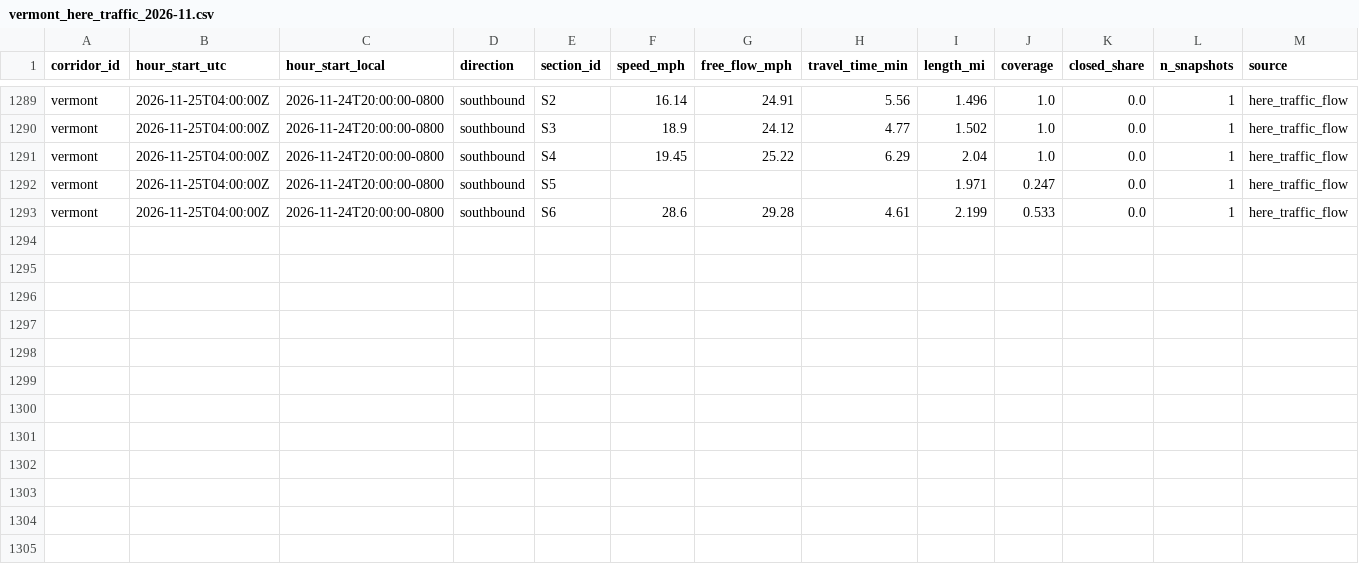
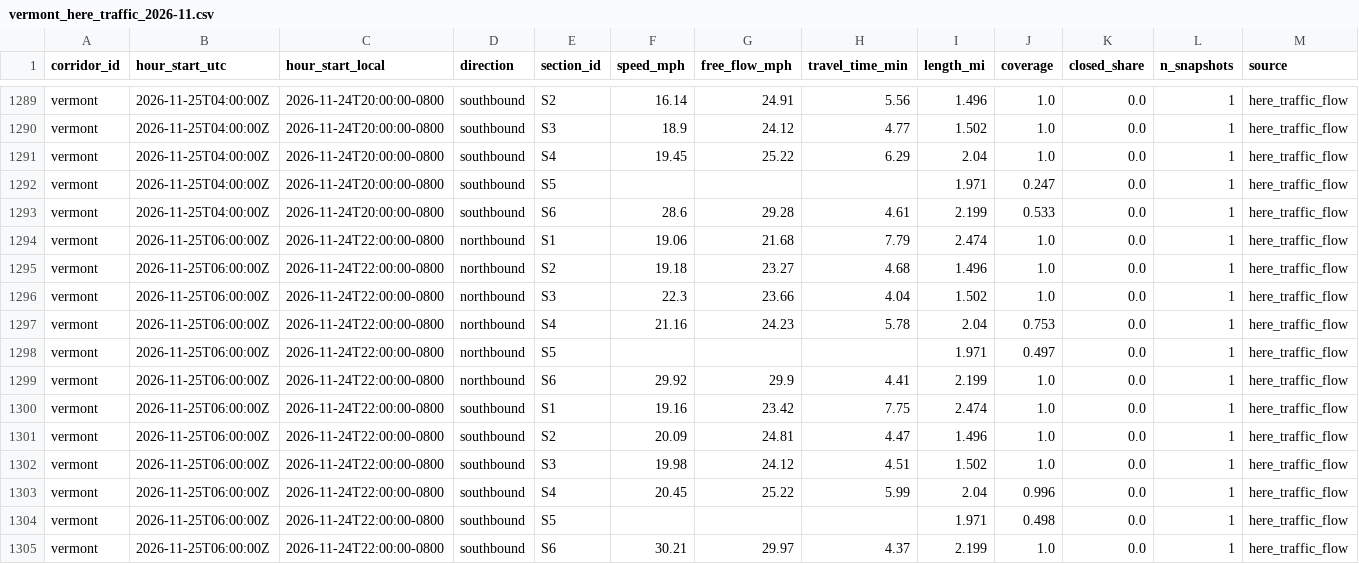
Before and after one commit to here/aviary, a CSV file: data/traffic/vermont_here_traffic_2026-11.csv, drawn as a sheet; only a part is shown, gaps mark what is left out.

```diff
--- a/data/traffic/vermont_here_traffic_2026-11.csv
+++ b/data/traffic/vermont_here_traffic_2026-11.csv
@@ -1293 +1293,13 @@ vermont,2026-11-25T04:00:00Z,2026-11-24T20:00:00-0800,southbound,S5,,,,1.971,0.2
 vermont,2026-11-25T04:00:00Z,2026-11-24T20:00:00-0800,southbound,S6,28.6,29.28,4.61,2.199,0.533,0.0,1,here_traffic_flow
+vermont,2026-11-25T06:00:00Z,2026-11-24T22:00:00-0800,northbound,S1,19.06,21.68,7.79,2.474,1.0,0.0,1,here_traffic_flow
+vermont,2026-11-25T06:00:00Z,2026-11-24T22:00:00-0800,northbound,S2,19.18,23.27,4.68,1.496,1.0,0.0,1,here_traffic_flow
+vermont,2026-11-25T06:00:00Z,2026-11-24T22:00:00-0800,northbound,S3,22.3,23.66,4.04,1.502,1.0,0.0,1,here_traffic_flow
+vermont,2026-11-25T06:00:00Z,2026-11-24T22:00:00-0800,northbound,S4,21.16,24.23,5.78,2.04,0.753,0.0,1,here_traffic_flow
+vermont,2026-11-25T06:00:00Z,2026-11-24T22:00:00-0800,northbound,S5,,,,1.971,0.497,0.0,1,here_traffic_flow
+vermont,2026-11-25T06:00:00Z,2026-11-24T22:00:00-0800,northbound,S6,29.92,29.9,4.41,2.199,1.0,0.0,1,here_traffic_flow
+vermont,2026-11-25T06:00:00Z,2026-11-24T22:00:00-0800,southbound,S1,19.16,23.42,7.75,2.474,1.0,0.0,1,here_traffic_flow
+vermont,2026-11-25T06:00:00Z,2026-11-24T22:00:00-0800,southbound,S2,20.09,24.81,4.47,1.496,1.0,0.0,1,here_traffic_flow
+vermont,2026-11-25T06:00:00Z,2026-11-24T22:00:00-0800,southbound,S3,19.98,24.12,4.51,1.502,1.0,0.0,1,here_traffic_flow
+vermont,2026-11-25T06:00:00Z,2026-11-24T22:00:00-0800,southbound,S4,20.45,25.22,5.99,2.04,0.996,0.0,1,here_traffic_flow
+vermont,2026-11-25T06:00:00Z,2026-11-24T22:00:00-0800,southbound,S5,,,,1.971,0.498,0.0,1,here_traffic_flow
+vermont,2026-11-25T06:00:00Z,2026-11-24T22:00:00-0800,southbound,S6,30.21,29.97,4.37,2.199,1.0,0.0,1,here_traffic_flow
```
Also changed, not shown: data/corridors/fountain/traffic/fountain_traffic_2026-11.csv, data/corridors/sunset/observed/sunset_observed_2026-11.csv, 20 other files.
